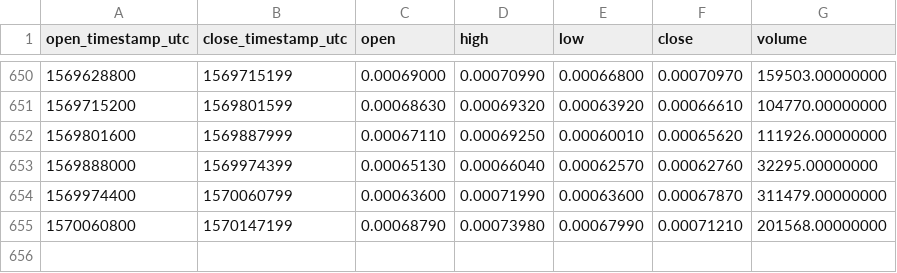
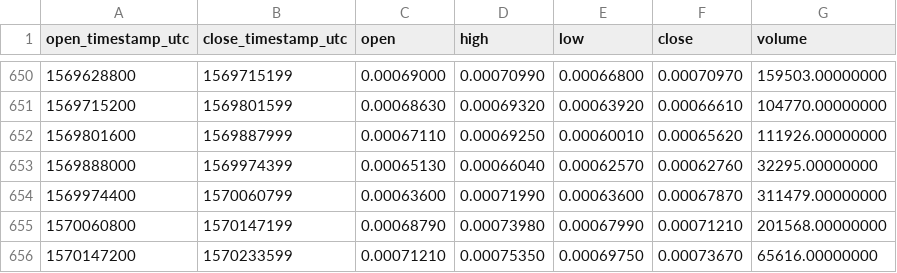
Before and after one commit to cryptobigbro/binance-OSTBNB, a CSV file: binance-OSTBNB-1d.csv, drawn as a sheet; only a part is shown, gaps mark what is left out.

Commit message:
Update OHLCV data.

```diff
--- a/binance-OSTBNB-1d.csv
+++ b/binance-OSTBNB-1d.csv
@@ -655 +655,2 @@ open_timestamp_utc,close_timestamp_utc,open,high,low,close,volume
 1570060800,1570147199,0.00068790,0.00073980,0.00067990,0.00071210,201568.00000000
+1570147200,1570233599,0.00071210,0.00075350,0.00069750,0.00073670,65616.00000000
```
Also changed, not shown: 1 other file.
